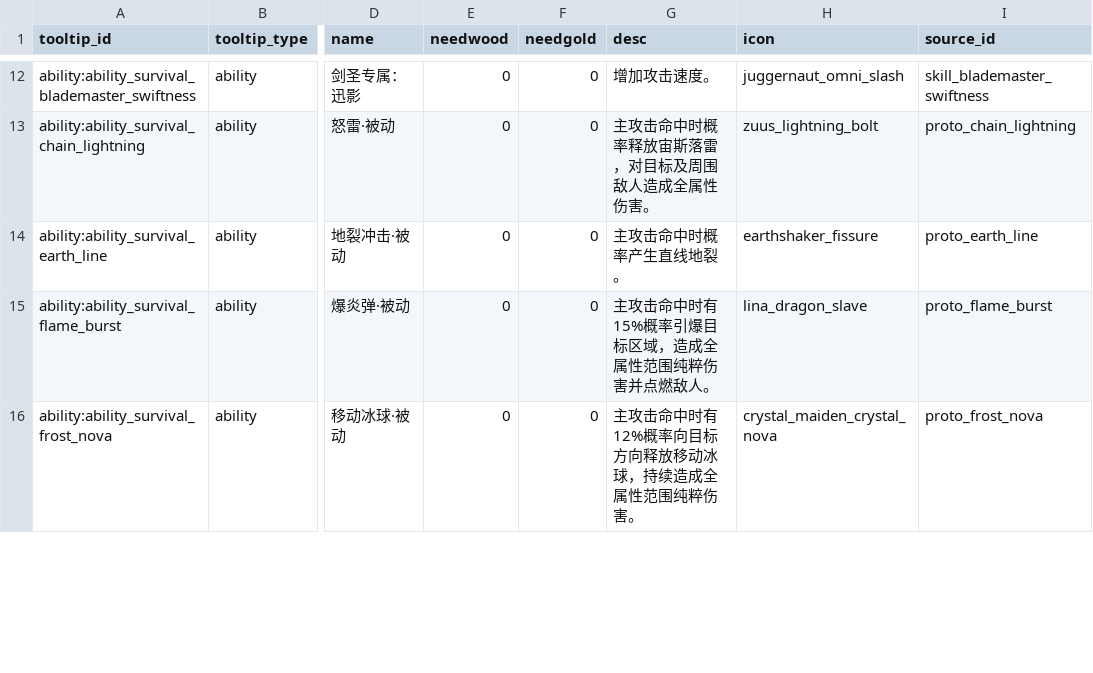
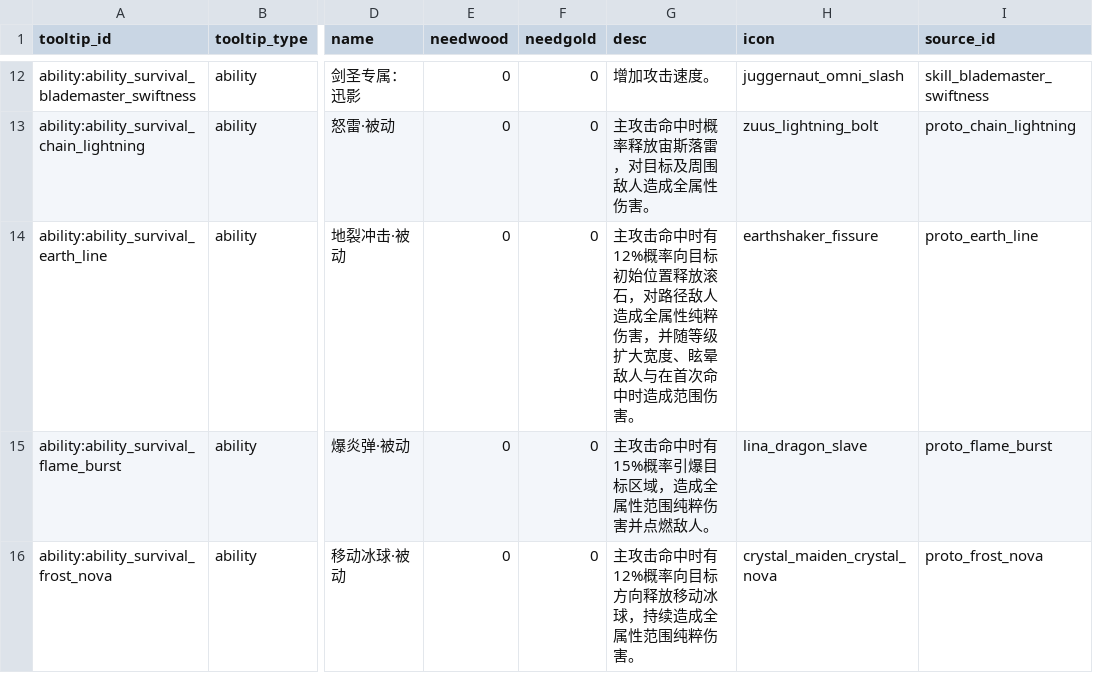
Before and after one commit to MouOwO/Survival, a CSV file: data/csv/公共规则/tooltip_definitions.csv, drawn as a sheet; only a part is shown, gaps mark what is left out; the diff names each change by its address in the sheet, - before the commit and + after, or states it on an @@ line.

```diff
--- a/data/csv/公共规则/tooltip_definitions.csv
+++ b/data/csv/公共规则/tooltip_definitions.csv
-G14 (desc): 主攻击命中时概率产生直线地裂。
+G14 (desc): 主攻击命中时有12%概率向目标初始位置释放滚石，对路径敌人造成全属性纯粹伤害，并随等级扩大宽度、眩晕敌人与在首次命中时造成范围伤害。
```
Also changed, not shown: data/csv/英雄系统/hero_skill_definitions.csv, 42 other files.
